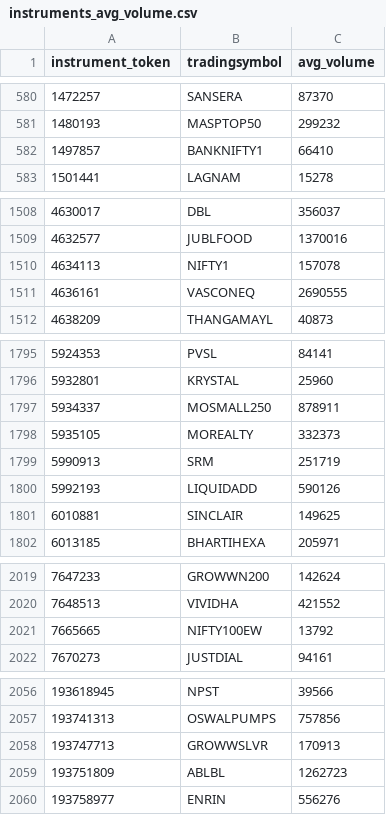
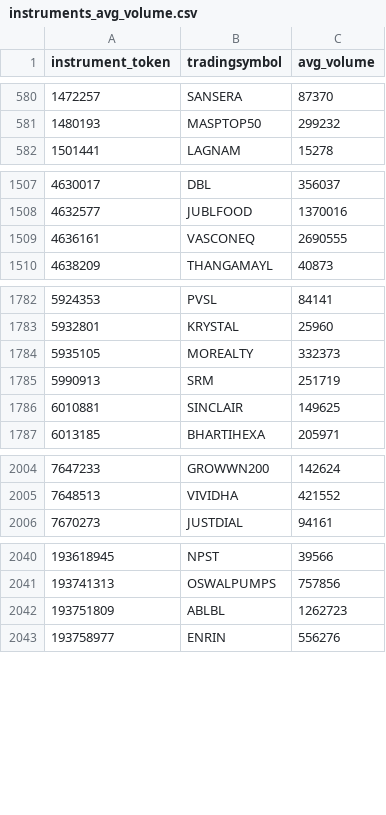
Before and after one commit to Aman3007Pandey/Algo, a CSV file: instruments_avg_volume.csv, drawn as a sheet; only a part is shown, gaps mark what is left out; the diff covers the shown part only; the diff names each change by its address in the sheet, - before the commit and + after, or states it on an @@ line.

```diff
--- a/instruments_avg_volume.csv
+++ b/instruments_avg_volume.csv
-row 582: 1497857 | BANKNIFTY1 | 66410
-row 1510: 4634113 | NIFTY1 | 157078
-row 1797: 5934337 | MOSMALL250 | 878911
-row 1800: 5992193 | LIQUIDADD | 590126
-row 2021: 7665665 | NIFTY100EW | 13792
-row 2058: 193747713 | GROWWSLVR | 170913
```
Also changed, not shown: 11 removed rows elsewhere in this file, 7 other files.
